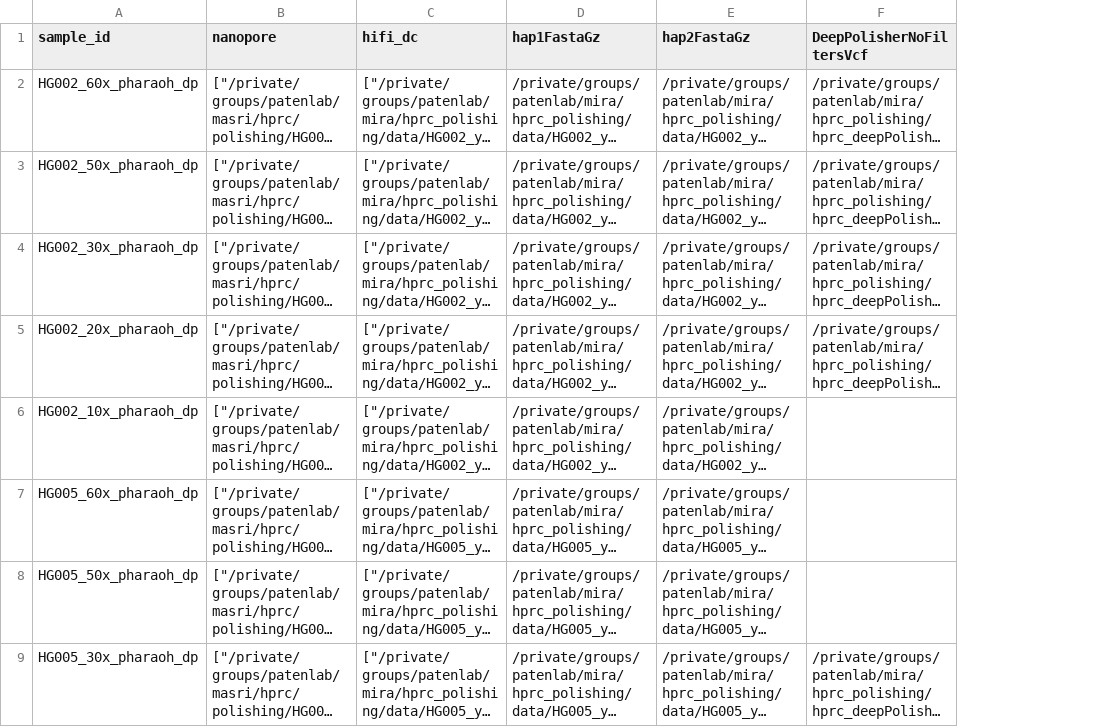
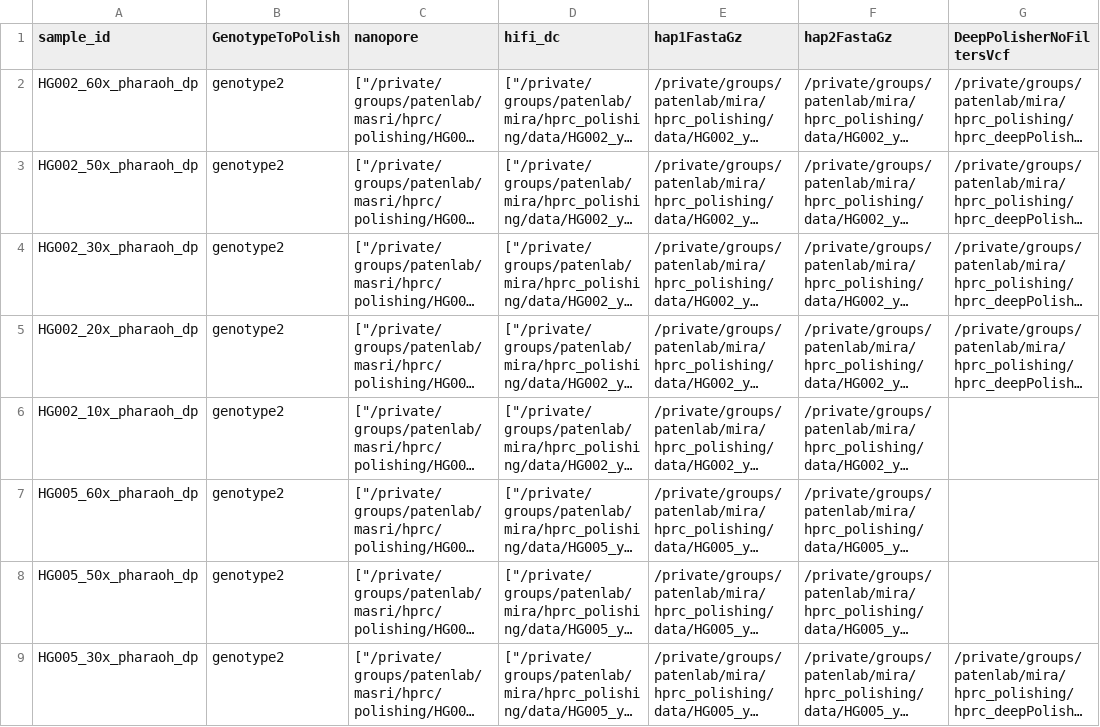
Before and after one commit to miramastoras/phoenix_batch_submissions, a CSV file: polishing/hprc_polishing_QC_no_meryl/GIAB_coverage_titrations/GIAB_samples_hprc_deepPolisher_manuscript.csv, drawn as a sheet; only a part is shown; long unchanged cells end in …; the diff names each change by its address in the sheet, - before the commit and + after, or states it on an @@ line.

Commit message:
submit samples through QC

```diff
--- a/polishing/hprc_polishing_QC_no_meryl/GIAB_coverage_titrations/GIAB_samples_hprc_deepPolisher_manuscript.csv
+++ b/polishing/hprc_polishing_QC_no_meryl/GIAB_coverage_titrations/GIAB_samples_hprc_deepPolisher_manuscript.csv
+column B (GenotypeToPolish), rows 2-9: all genotype2
```
Also changed, not shown: 6 other files.
